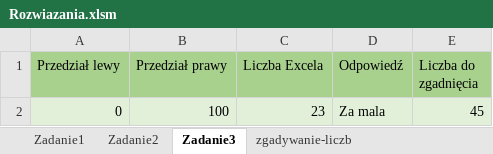
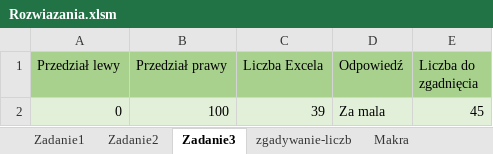
Before and after one commit to oskarpasko/university, an Excel workbook: 4semestr/ProgramowanieAplikacjiUzytkowych/Lab1/Rozwiazania.xlsm, sheet Zadanie3, drawn as a sheet; values as stored, in another font and other column widths than the file's, no borders; the diff names each change by its address in the sheet, - before the commit and + after, or states it on an @@ line.

```diff
--- a/4semestr/ProgramowanieAplikacjiUzytkowych/Lab1/Rozwiazania.xlsm (sheet Zadanie3)
+++ b/4semestr/ProgramowanieAplikacjiUzytkowych/Lab1/Rozwiazania.xlsm (sheet Zadanie3)
+sheet tab: Makra
-C2 (Liczba Excela): 23
+C2 (Liczba Excela): 39
```
Also changed, not shown: sheet zgadywanie-liczb, charts or pictures.
